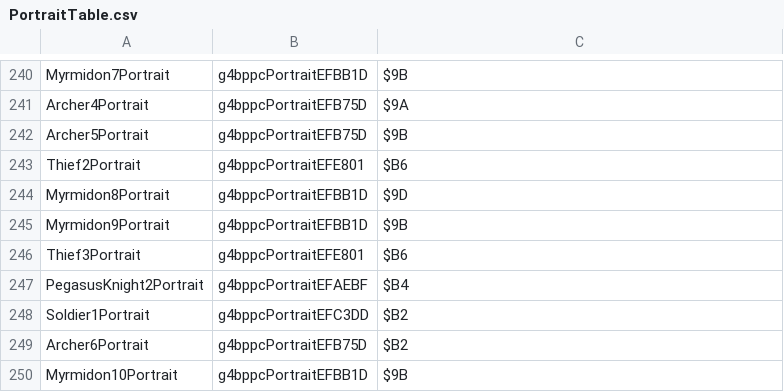
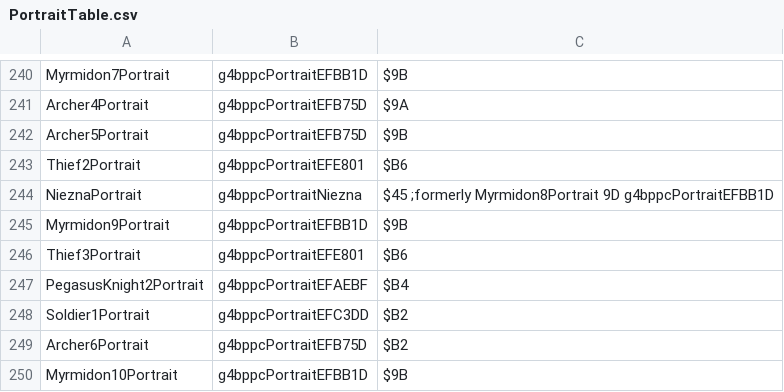
Before and after one commit to muffinfrommars/sceolang, a CSV file: tables/UNITS/PortraitTable.csv, drawn as a sheet; only a part is shown, gaps mark what is left out.

Commit message:
portrait work

```diff
--- a/tables/UNITS/PortraitTable.csv
+++ b/tables/UNITS/PortraitTable.csv
@@ -243,3 +243,3 @@ Archer5Portrait,g4bppcPortraitEFB75D,$9B
 Thief2Portrait,g4bppcPortraitEFE801,$B6
-Myrmidon8Portrait,g4bppcPortraitEFBB1D,$9D
+NieznaPortrait,g4bppcPortraitNiezna,$45 ;formerly Myrmidon8Portrait 9D g4bppcPortraitEFBB1D
 Myrmidon9Portrait,g4bppcPortraitEFBB1D,$9B
```
Also changed, not shown: tables/UNITS/CharacterData.csv, 18 other files.
